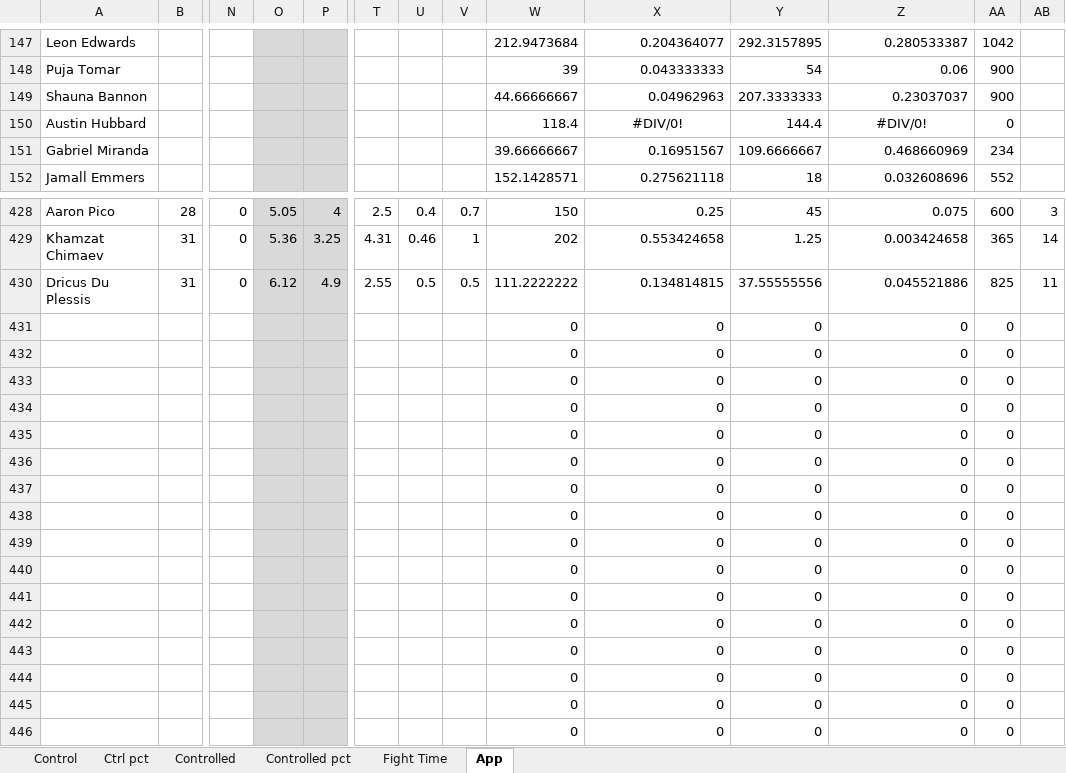
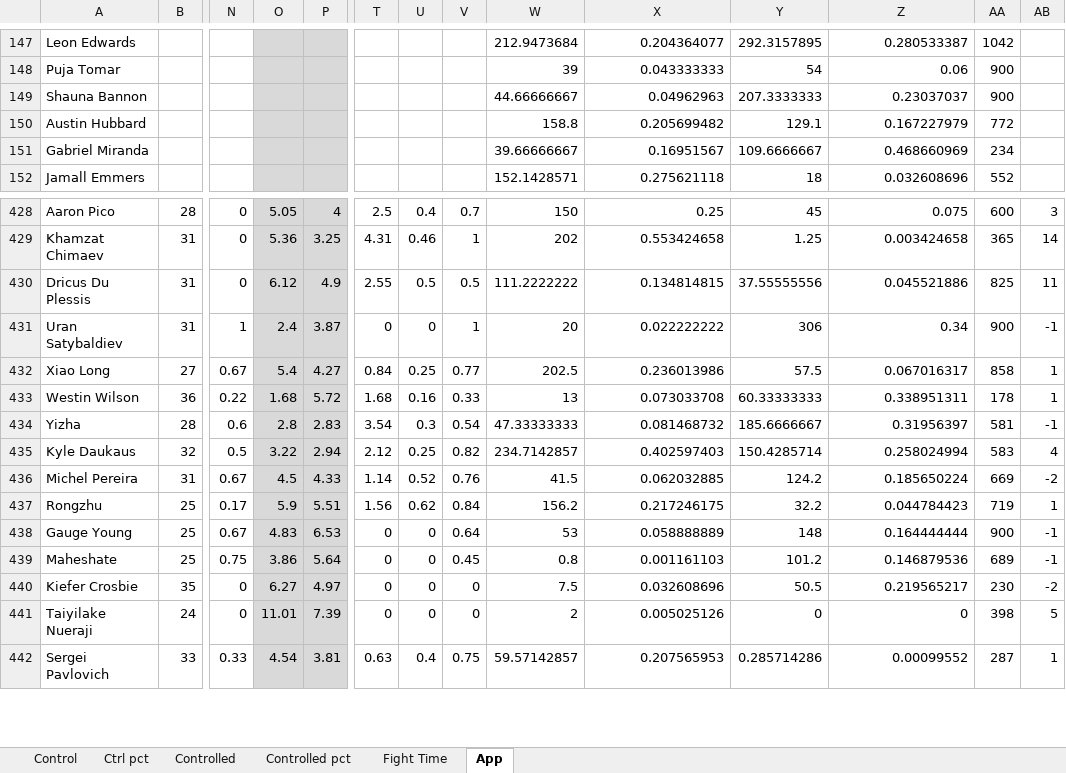
Before and after one commit to MMAEagle/MMA-Stats, an Excel workbook: APP/002 Stats.xlsx, sheet App, drawn as a sheet; only a part is shown, gaps mark what is left out; values as stored, in another font and other column widths than the file's, no borders; removed rows and columns are numbered as before the commit, all else as after; rows hold the shown columns only; the diff covers the shown part only; the diff names each change by its address in the sheet, - before the commit and + after, or states it on an @@ line.

```diff
--- a/APP/002 Stats.xlsx (sheet App)
+++ b/APP/002 Stats.xlsx (sheet App)
-W150: 118.4
+W150: 158.8
-X150: #DIV/0!
+X150: 0.205699482
-X150 alignment: center
+X150 alignment: right
-Y150: 144.4
+Y150: 129.1
-Z150: #DIV/0!
+Z150: 0.167227979
-Z150 alignment: center
+Z150 alignment: right
-AA150: 0
+AA150: 772
-row 431:  |  |  |  |  |  |  |  | 0 | 0 | 0 | 0 | 0
-row 432:  |  |  |  |  |  |  |  | 0 | 0 | 0 | 0 | 0
-row 433:  |  |  |  |  |  |  |  | 0 | 0 | 0 | 0 | 0
-row 434:  |  |  |  |  |  |  |  | 0 | 0 | 0 | 0 | 0
-row 435:  |  |  |  |  |  |  |  | 0 | 0 | 0 | 0 | 0
-row 436:  |  |  |  |  |  |  |  | 0 | 0 | 0 | 0 | 0
-row 437:  |  |  |  |  |  |  |  | 0 | 0 | 0 | 0 | 0
-row 438:  |  |  |  |  |  |  |  | 0 | 0 | 0 | 0 | 0
-row 439:  |  |  |  |  |  |  |  | 0 | 0 | 0 | 0 | 0
-row 440:  |  |  |  |  |  |  |  | 0 | 0 | 0 | 0 | 0
-row 441:  |  |  |  |  |  |  |  | 0 | 0 | 0 | 0 | 0
-row 442:  |  |  |  |  |  |  |  | 0 | 0 | 0 | 0 | 0
-row 443:  |  |  |  |  |  |  |  | 0 | 0 | 0 | 0 | 0
-row 444:  |  |  |  |  |  |  |  | 0 | 0 | 0 | 0 | 0
-row 445:  |  |  |  |  |  |  |  | 0 | 0 | 0 | 0 | 0
-row 446:  |  |  |  |  |  |  |  | 0 | 0 | 0 | 0 | 0
+row 431: Uran Satybaldiev | 31 | 1 | 2.4 | 3.87 | 0 | 0 | 1 | 20 | 0.022222222 | 306 | 0.34 | 900 | -1
+row 432: Xiao Long | 27 | 0.67 | 5.4 | 4.27 | 0.84 | 0.25 | 0.77 | 202.5 | 0.236013986 | 57.5 | 0.067016317 | 858 | 1
+row 433: Westin Wilson | 36 | 0.22 | 1.68 | 5.72 | 1.68 | 0.16 | 0.33 | 13 | 0.073033708 | 60.33333333 | 0.338951311 | 178 | 1
+row 434: Yizha | 28 | 0.6 | 2.8 | 2.83 | 3.54 | 0.3 | 0.54 | 47.33333333 | 0.081468732 | 185.6666667 | 0.31956397 | 581 | -1
+row 435: Kyle Daukaus | 32 | 0.5 | 3.22 | 2.94 | 2.12 | 0.25 | 0.82 | 234.7142857 | 0.402597403 | 150.4285714 | 0.258024994 | 583 | 4
+row 436: Michel Pereira | 31 | 0.67 | 4.5 | 4.33 | 1.14 | 0.52 | 0.76 | 41.5 | 0.062032885 | 124.2 | 0.185650224 | 669 | -2
+row 437: Rongzhu | 25 | 0.17 | 5.9 | 5.51 | 1.56 | 0.62 | 0.84 | 156.2 | 0.217246175 | 32.2 | 0.044784423 | 719 | 1
+row 438: Gauge Young | 25 | 0.67 | 4.83 | 6.53 | 0 | 0 | 0.64 | 53 | 0.058888889 | 148 | 0.164444444 | 900 | -1
+row 439: Maheshate | 25 | 0.75 | 3.86 | 5.64 | 0 | 0 | 0.45 | 0.8 | 0.001161103 | 101.2 | 0.146879536 | 689 | -1
+row 440: Kiefer Crosbie | 35 | 0 | 6.27 | 4.97 | 0 | 0 | 0 | 7.5 | 0.032608696 | 50.5 | 0.219565217 | 230 | -2
+row 441: Taiyilake Nueraji | 24 | 0 | 11.01 | 7.39 | 0 | 0 | 0 | 2 | 0.005025126 | 0 | 0 | 398 | 5
+row 442: Sergei Pavlovich | 33 | 0.33 | 4.54 | 3.81 | 0.63 | 0.4 | 0.75 | 59.57142857 | 0.207565953 | 0.285714286 | 0.00099552 | 287 | 1
```
Also changed, not shown: 4 added rows and 32 edited cells elsewhere in this sheet, sheet Controlled, sheet Control, sheet Ctrl pct, sheet Controlled pct, sheet Fight Time, 2 other files.
